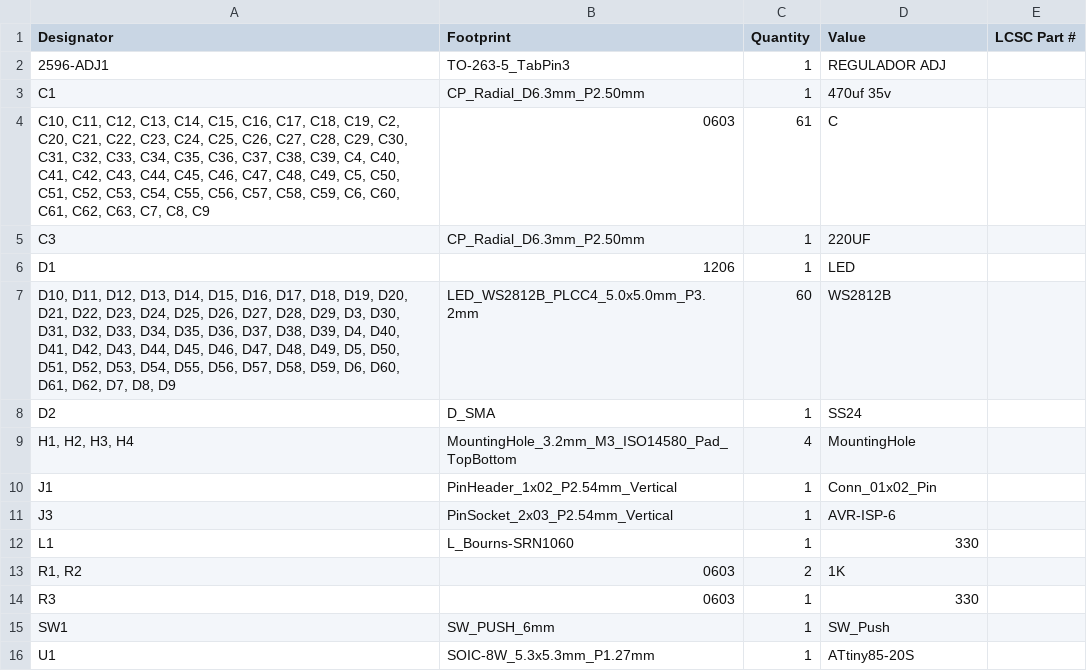
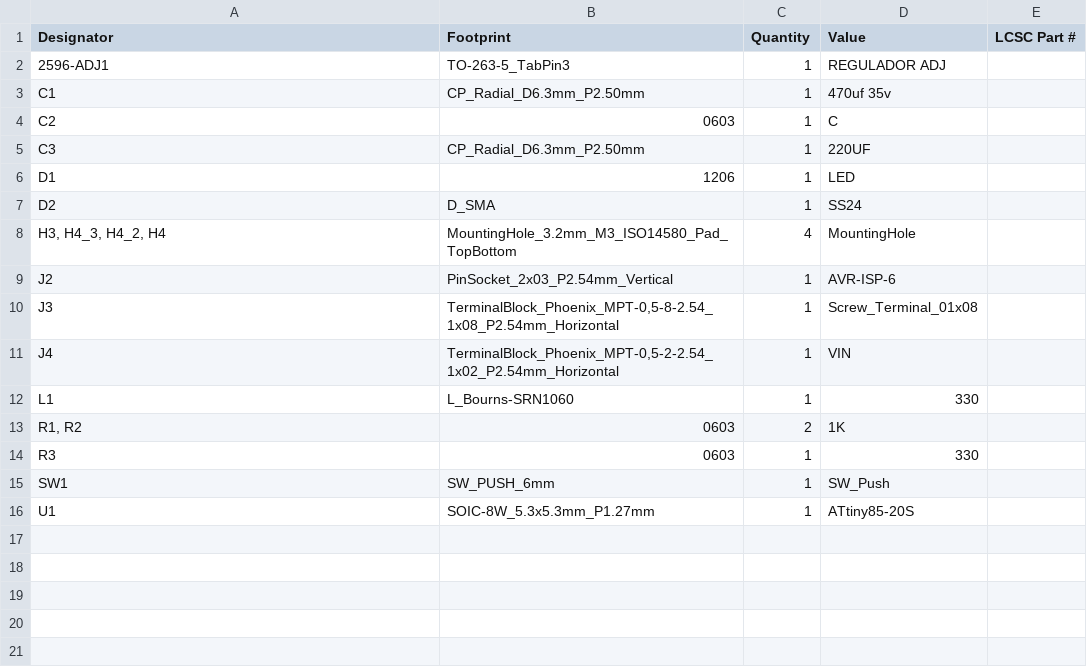
Before and after one commit to neon-android/Barra-de-luz, a CSV file: production/bom.csv, drawn as a sheet.

```diff
--- a/production/bom.csv
+++ b/production/bom.csv
@@ -3,10 +3,10 @@
 C1,CP_Radial_D6.3mm_P2.50mm,1,470uf 35v,
-"C10, C11, C12, C13, C14, C15, C16, C17, C18, C19, C2, C20, C21, C22, C23, C24, C25, C26, C27, C28, C29, C30, C31, C32, C33, C34, C35, C36, C37, C38, C39, C4, C40, C41, C42, C43, C44, C45, C46, C47, C48, C49, C5, C50, C51, C52, C53, C54, C55, C56, C57, C58, C59, C6, C60, C61, C62, C63, C7, C8, C9",0603,61,C,
+C2,0603,1,C,
 C3,CP_Radial_D6.3mm_P2.50mm,1,220UF,
 D1,1206,1,LED,
-"D10, D11, D12, D13, D14, D15, D16, D17, D18, D19, D20, D21, D22, D23, D24, D25, D26, D27, D28, D29, D3, D30, D31, D32, D33, D34, D35, D36, D37, D38, D39, D4, D40, D41, D42, D43, D44, D45, D46, D47, D48, D49, D5, D50, D51, D52, D53, D54, D55, D56, D57, D58, D59, D6, D60, D61, D62, D7, D8, D9",LED_WS2812B_PLCC4_5.0x5.0mm_P3.2mm,60,WS2812B,
 D2,D_SMA,1,SS24,
-"H1, H2, H3, H4",MountingHole_3.2mm_M3_ISO14580_Pad_TopBottom,4,MountingHole,
-J1,PinHeader_1x02_P2.54mm_Vertical,1,Conn_01x02_Pin,
-J3,PinSocket_2x03_P2.54mm_Vertical,1,AVR-ISP-6,
+"H3, H4_3, H4_2, H4",MountingHole_3.2mm_M3_ISO14580_Pad_TopBottom,4,MountingHole,
+J2,PinSocket_2x03_P2.54mm_Vertical,1,AVR-ISP-6,
+J3,"TerminalBlock_Phoenix_MPT-0,5-8-2.54_1x08_P2.54mm_Horizontal",1,Screw_Terminal_01x08,
+J4,"TerminalBlock_Phoenix_MPT-0,5-2-2.54_1x02_P2.54mm_Horizontal",1,VIN,
 L1,L_Bourns-SRN1060,1,330,
```
Also changed, not shown: production/designators.csv, production/positions.csv, 42 other files.
